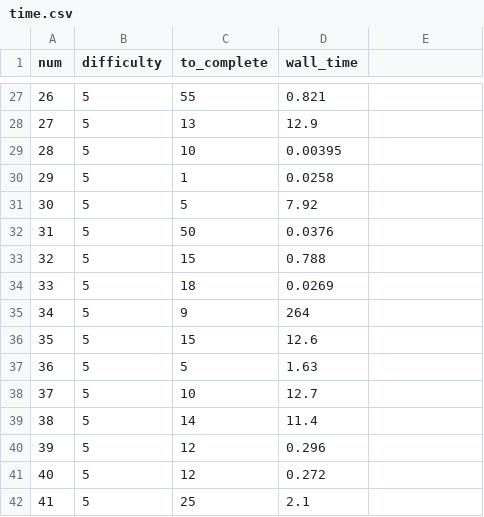
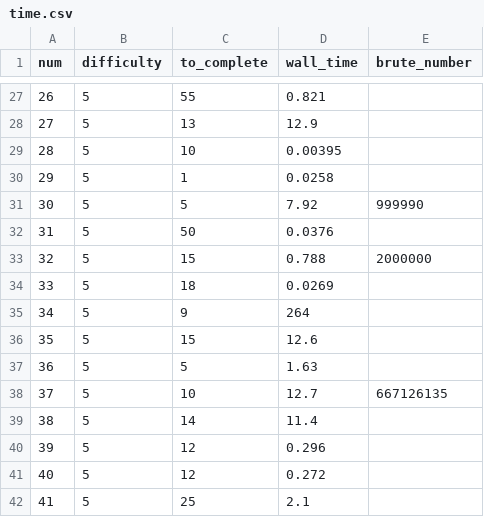
Before and after one commit to domspad/euler, a CSV file: time.csv, drawn as a sheet; only a part is shown, gaps mark what is left out; the diff covers the shown part only.

```diff
--- a/time.csv
+++ b/time.csv
@@ -1 +1 @@
-num,difficulty,to_complete,wall_time
+num,difficulty,to_complete,wall_time,brute_number
@@ -31 +31 @@ num,difficulty,to_complete,wall_time
-30,5,5,7.92
+30,5,5,7.92,999990
@@ -33 +33 @@ num,difficulty,to_complete,wall_time
-32,5,15,0.788
+32,5,15,0.788,2000000
@@ -38 +38 @@ num,difficulty,to_complete,wall_time
-37,5,10,12.7
+37,5,10,12.7,667126135
```
Also changed, not shown: 23 edited cells elsewhere in this file, 2 other files.
